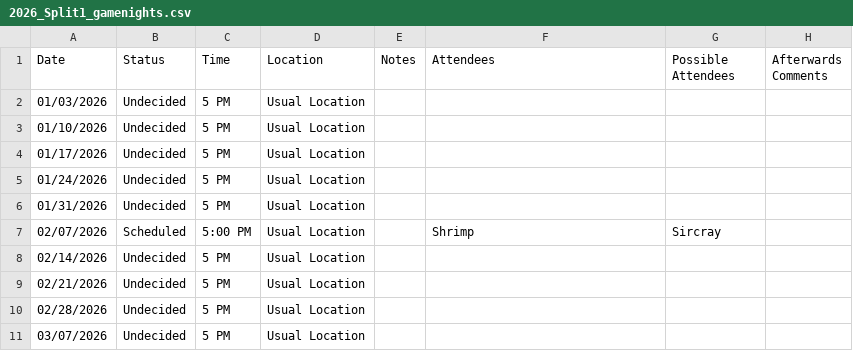
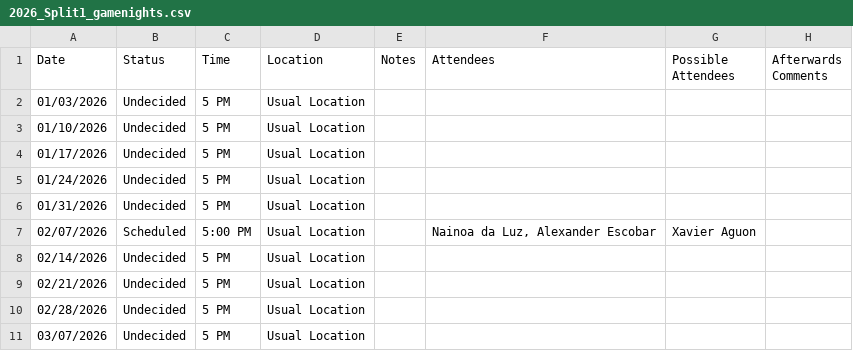
Before and after one commit to The-Shrimp/Scorekeeper-of-the-Fool, a CSV file: 2026_Split1_gamenights.csv, drawn as a sheet; only a part is shown.

```diff
--- a/2026_Split1_gamenights.csv
+++ b/2026_Split1_gamenights.csv
@@ -6,3 +6,3 @@ Date,Status,Time,Location,Notes,Attendees,Possible Attendees,Afterwards Comments
 01/31/2026,Undecided,5 PM,Usual Location,,,,
-02/07/2026,Scheduled,5:00 PM,Usual Location,,Shrimp,Sircray,
+02/07/2026,Scheduled,5:00 PM,Usual Location,,"Nainoa da Luz, Alexander Escobar",Xavier Aguon,
 02/14/2026,Undecided,5 PM,Usual Location,,,,
```
Also changed, not shown: 5 other files.
